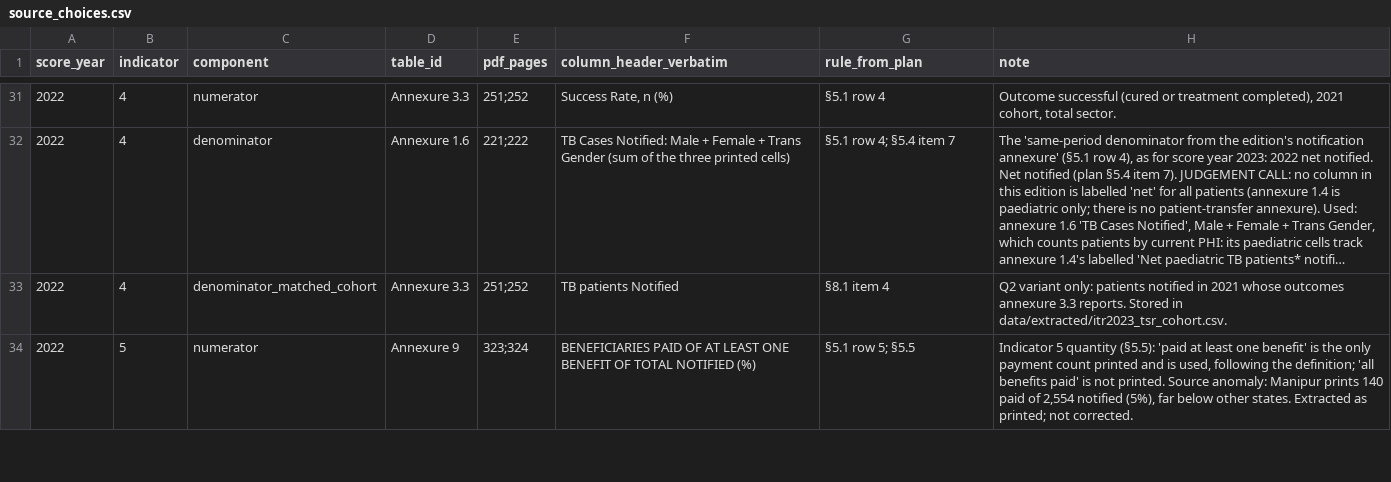
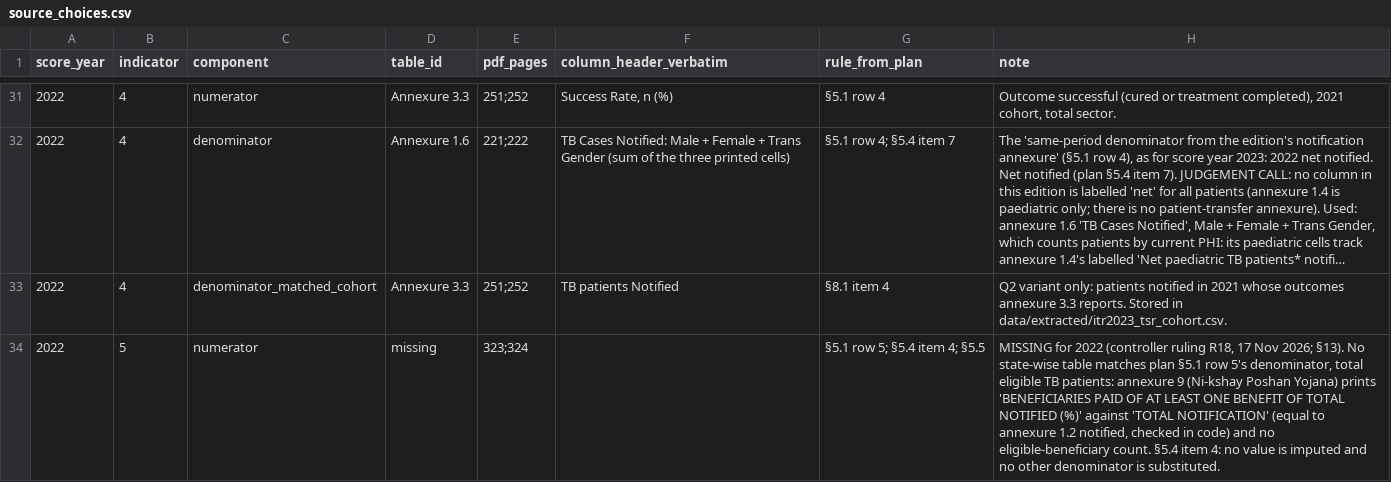
Before and after one commit to hssling/india-state-tb-score, a CSV file: data/source_choices.csv, drawn as a sheet; only a part is shown, gaps mark what is left out; long unchanged cells end in …; the diff covers the shown part only.

```diff
--- a/data/source_choices.csv
+++ b/data/source_choices.csv
@@ -33,2 +33,2 @@ score_year,indicator,component,table_id,pdf_pages,column_header_verbatim,rule_fr
 2022,4,denominator_matched_cohort,Annexure 3.3,251;252,TB patients Notified,§8.1 item 4,Q2 variant only: patients notified in 2021 whose outcomes annexure 3.3 reports. Stored in data/extracted/itr2023_tsr_cohort.csv.
-2022,5,numerator,Annexure 9,323;324,BENEFICIARIES PAID OF AT LEAST ONE BENEFIT OF TOTAL NOTIFIED (%),§5.1 row 5; §5.5,"Indicator 5 quantity (§5.5): 'paid at least one benefit' is the only payment count printed and is used, following the definition; 'all benefits paid' is not printed. Source anomaly: Manipur prints 140 paid of 2,554 notified (5%), far below other states. Extracted as printed; not corrected."
+2022,5,numerator,missing,323;324,,§5.1 row 5; §5.4 item 4; §5.5,"MISSING for 2022 (controller ruling R18, 17 Nov 2026; §13). No state-wise table matches plan §5.1 row 5's denominator, total eligible TB patients: annexure 9 (Ni-kshay Poshan Yojana) prints 'BENEFICIARIES PAID OF AT LEAST ONE BENEFIT OF TOTAL NOTIFIED (%)' against 'TOTAL NOTIFICATION' (equal to annexure 1.2 notified, checked in code) and no eligible-beneficiary count. §5.4 item 4: no value is imputed and no other denominator is substituted."
```
Also changed, not shown: 6 edited cells elsewhere in this file, data/extracted/itr2023_drtb_outcomes.csv, data/extracted/itr2023_indicators.csv, 5 other files.
